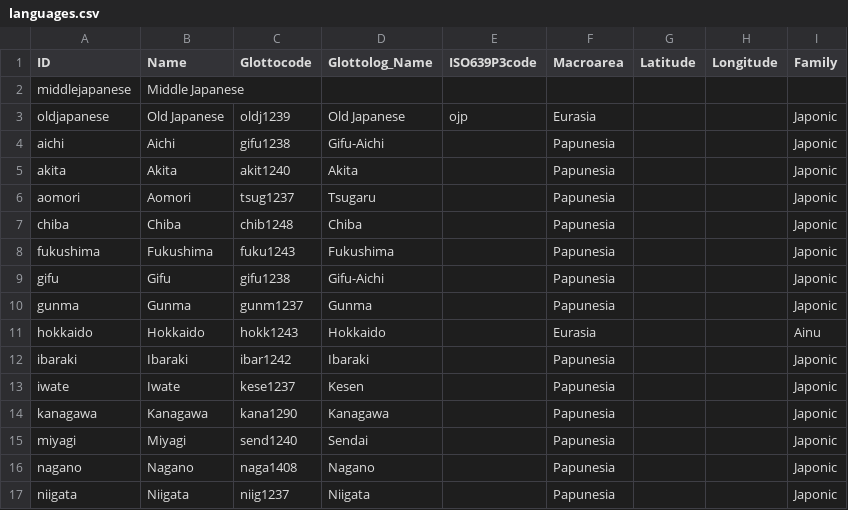
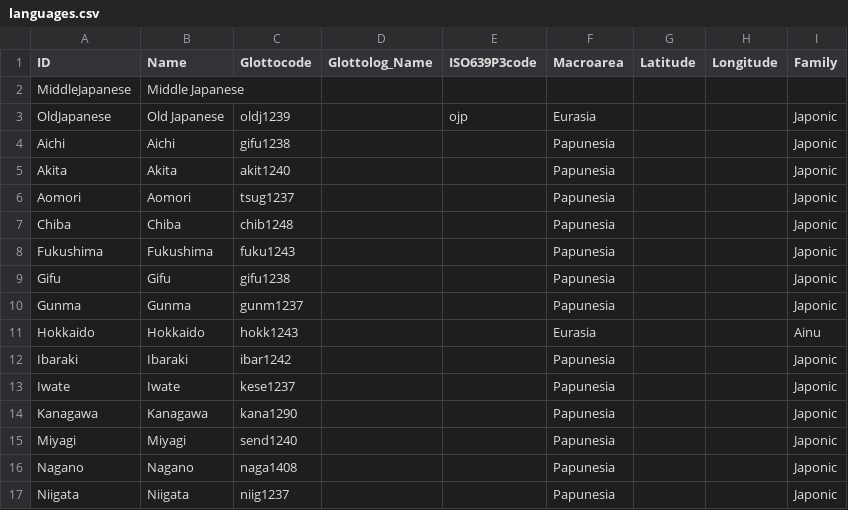
Before and after one commit to lexibank/leejaponic, a CSV file: cldf/languages.csv, drawn as a sheet; only a part is shown; the diff covers the shown part only.

Commit message:
Refactor dataset
* regenerate CLDF
* use Concepticon concept list
* improve languages
* update metadata

```diff
--- a/cldf/languages.csv
+++ b/cldf/languages.csv
@@ -1,17 +1,17 @@
 ID,Name,Glottocode,Glottolog_Name,ISO639P3code,Macroarea,Latitude,Longitude,Family
-middlejapanese,Middle Japanese,,,,,,,
-oldjapanese,Old Japanese,oldj1239,Old Japanese,ojp,Eurasia,,,Japonic
-aichi,Aichi,gifu1238,Gifu-Aichi,,Papunesia,,,Japonic
-akita,Akita,akit1240,Akita,,Papunesia,,,Japonic
-aomori,Aomori,tsug1237,Tsugaru,,Papunesia,,,Japonic
-chiba,Chiba,chib1248,Chiba,,Papunesia,,,Japonic
-fukushima,Fukushima,fuku1243,Fukushima,,Papunesia,,,Japonic
-gifu,Gifu,gifu1238,Gifu-Aichi,,Papunesia,,,Japonic
-gunma,Gunma,gunm1237,Gunma,,Papunesia,,,Japonic
-hokkaido,Hokkaido,hokk1243,Hokkaido,,Eurasia,,,Ainu
-ibaraki,Ibaraki,ibar1242,Ibaraki,,Papunesia,,,Japonic
-iwate,Iwate,kese1237,Kesen,,Papunesia,,,Japonic
-kanagawa,Kanagawa,kana1290,Kanagawa,,Papunesia,,,Japonic
-miyagi,Miyagi,send1240,Sendai,,Papunesia,,,Japonic
-nagano,Nagano,naga1408,Nagano,,Papunesia,,,Japonic
-niigata,Niigata,niig1237,Niigata,,Papunesia,,,Japonic
+MiddleJapanese,Middle Japanese,,,,,,,
+OldJapanese,Old Japanese,oldj1239,,ojp,Eurasia,,,Japonic
+Aichi,Aichi,gifu1238,,,Papunesia,,,Japonic
+Akita,Akita,akit1240,,,Papunesia,,,Japonic
+Aomori,Aomori,tsug1237,,,Papunesia,,,Japonic
+Chiba,Chiba,chib1248,,,Papunesia,,,Japonic
+Fukushima,Fukushima,fuku1243,,,Papunesia,,,Japonic
+Gifu,Gifu,gifu1238,,,Papunesia,,,Japonic
+Gunma,Gunma,gunm1237,,,Papunesia,,,Japonic
+Hokkaido,Hokkaido,hokk1243,,,Eurasia,,,Ainu
+Ibaraki,Ibaraki,ibar1242,,,Papunesia,,,Japonic
+Iwate,Iwate,kese1237,,,Papunesia,,,Japonic
+Kanagawa,Kanagawa,kana1290,,,Papunesia,,,Japonic
+Miyagi,Miyagi,send1240,,,Papunesia,,,Japonic
+Nagano,Nagano,naga1408,,,Papunesia,,,Japonic
+Niigata,Niigata,niig1237,,,Papunesia,,,Japonic
```
Also changed, not shown: 85 edited cells elsewhere in this file, cldf/parameters.csv, etc/languages.csv, 10 other files.
